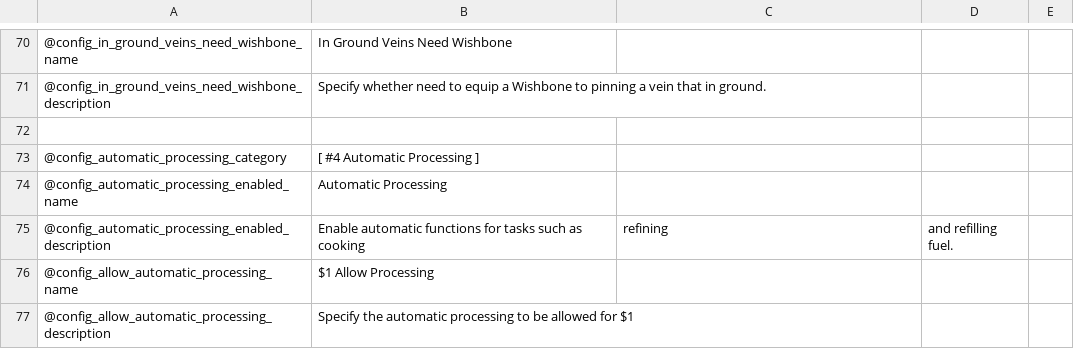
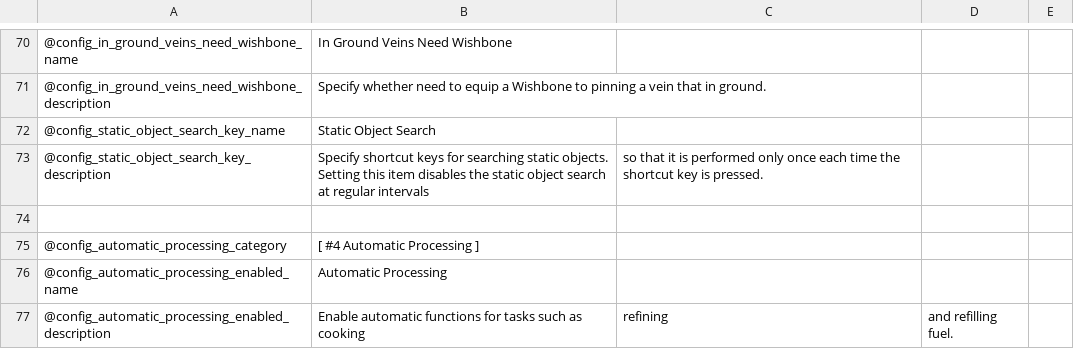
Before and after one commit to eideehi/valheim-automatics, a CSV file: Automatics/Languages/English.csv, drawn as a sheet; only a part is shown, gaps mark what is left out; the shorter side is filled out with more unchanged rows; the diff names each change by its address in the sheet, - before the commit and + after, or states it on an @@ line.

```diff
--- a/Automatics/Languages/English.csv
+++ b/Automatics/Languages/English.csv
+row 72: @config_static_object_search_key_name | Static Object Search
+row 73: @config_static_object_search_key_description | Specify shortcut keys for searching static objects. Setting this item disables the static object search at regular intervals | so that it is performed only once each time the shortcut key is pressed.
```
Also changed, not shown: Automatics/Languages/Japanese.csv, 4 other files.
